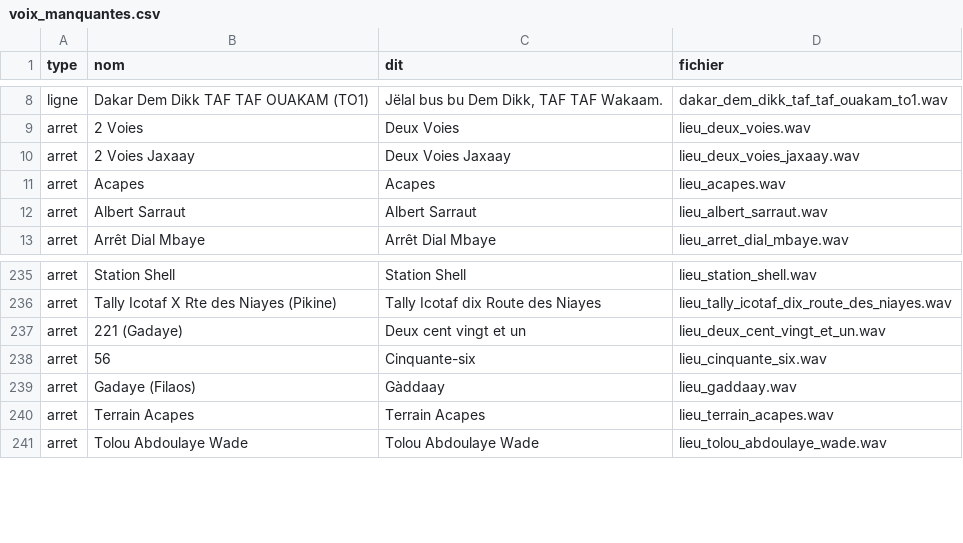
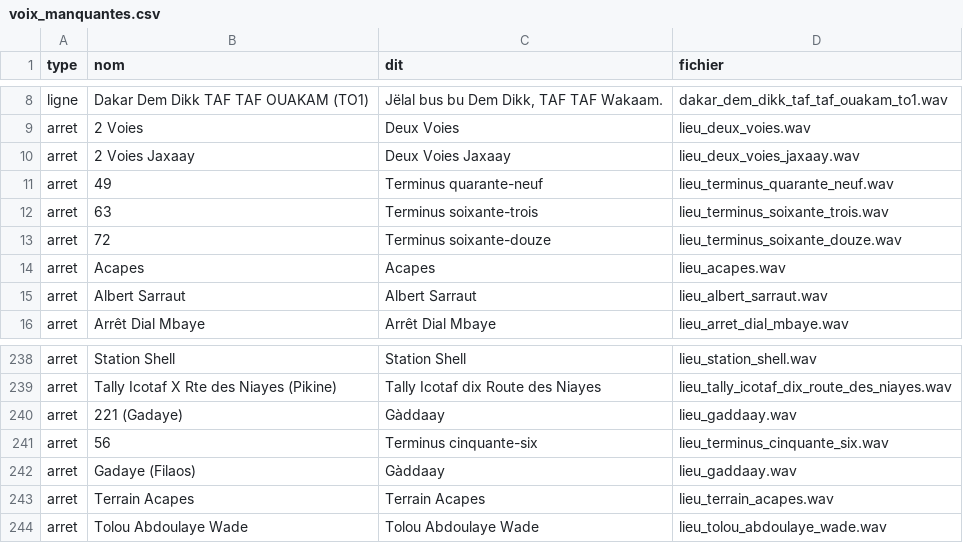
Before and after one commit to chniang/wolof-bus-assistant, a CSV file: data/audit/voix_manquantes.csv, drawn as a sheet; only a part is shown, gaps mark what is left out.

```diff
--- a/data/audit/voix_manquantes.csv
+++ b/data/audit/voix_manquantes.csv
@@ -10,2 +10,5 @@ arret,2 Voies,Deux Voies,lieu_deux_voies.wav
 arret,2 Voies Jaxaay,Deux Voies Jaxaay,lieu_deux_voies_jaxaay.wav
+arret,49,Terminus quarante-neuf,lieu_terminus_quarante_neuf.wav
+arret,63,Terminus soixante-trois,lieu_terminus_soixante_trois.wav
+arret,72,Terminus soixante-douze,lieu_terminus_soixante_douze.wav
 arret,Acapes,Acapes,lieu_acapes.wav
@@ -236,4 +239,4 @@ arret,Station Shell,Station Shell,lieu_station_shell.wav
 arret,Tally Icotaf X Rte des Niayes (Pikine),Tally Icotaf dix Route des Niayes,lieu_tally_icotaf_dix_route_des_niayes.wav
-arret,221 (Gadaye),Deux cent vingt et un,lieu_deux_cent_vingt_et_un.wav
-arret,56,Cinquante-six,lieu_cinquante_six.wav
+arret,221 (Gadaye),Gàddaay,lieu_gaddaay.wav
+arret,56,Terminus cinquante-six,lieu_terminus_cinquante_six.wav
 arret,Gadaye (Filaos),Gàddaay,lieu_gaddaay.wav
```
Also changed, not shown: data/audit/voix_a_generer.csv, 2 other files.
